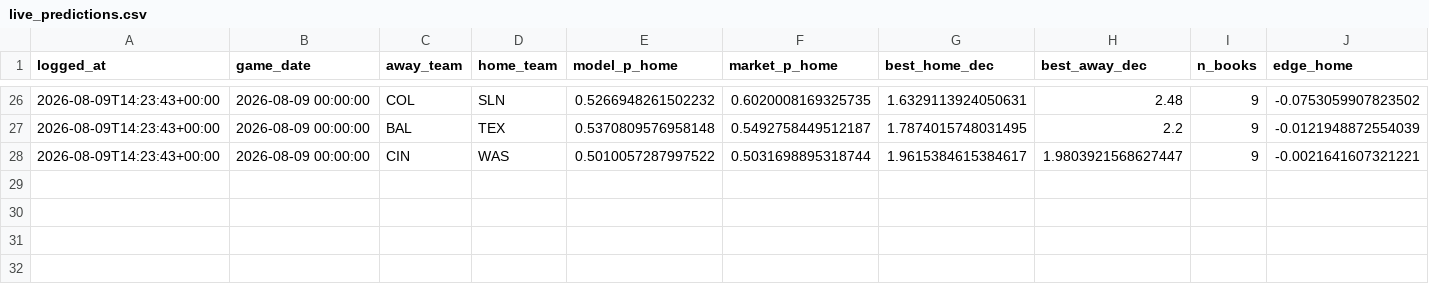
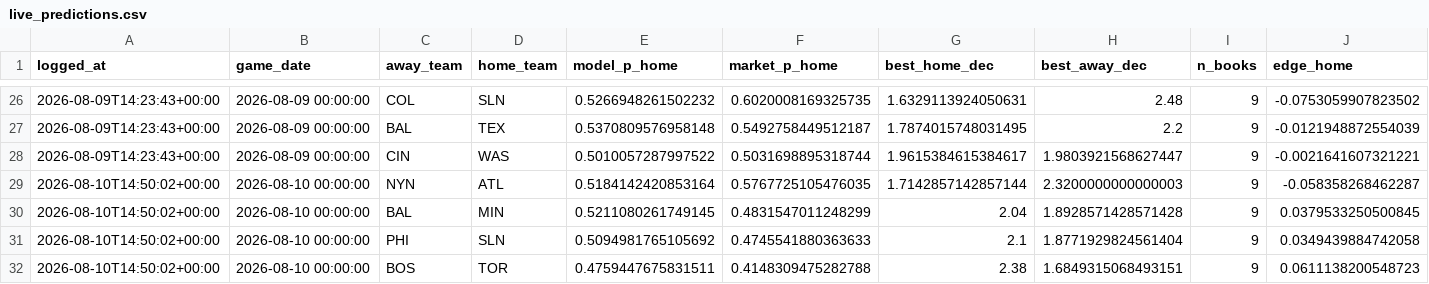
Before and after one commit to ivan-marjanovic/mlb-forecasting, a CSV file: live_predictions.csv, drawn as a sheet; only a part is shown, gaps mark what is left out; rows hold the shown columns only; the diff names each change by its address in the sheet, - before the commit and + after, or states it on an @@ line.

```diff
--- a/live_predictions.csv
+++ b/live_predictions.csv
+row 29: 2026-08-10T14:50:02+00:00 | 2026-08-10 00:00:00 | NYN | ATL | 0.5184142420853164 | 0.5767725105476035 | 1.7142857142857144 | 2.3200000000000003 | 9 | -0.058358268462287
+row 30: 2026-08-10T14:50:02+00:00 | 2026-08-10 00:00:00 | BAL | MIN | 0.5211080261749145 | 0.4831547011248299 | 2.04 | 1.8928571428571428 | 9 | 0.0379533250500845
+row 31: 2026-08-10T14:50:02+00:00 | 2026-08-10 00:00:00 | PHI | SLN | 0.5094981765105692 | 0.4745541880363633 | 2.1 | 1.8771929824561404 | 9 | 0.0349439884742058
+row 32: 2026-08-10T14:50:02+00:00 | 2026-08-10 00:00:00 | BOS | TOR | 0.4759447675831511 | 0.4148309475282788 | 2.38 | 1.6849315068493151 | 9 | 0.0611138200548723
```
